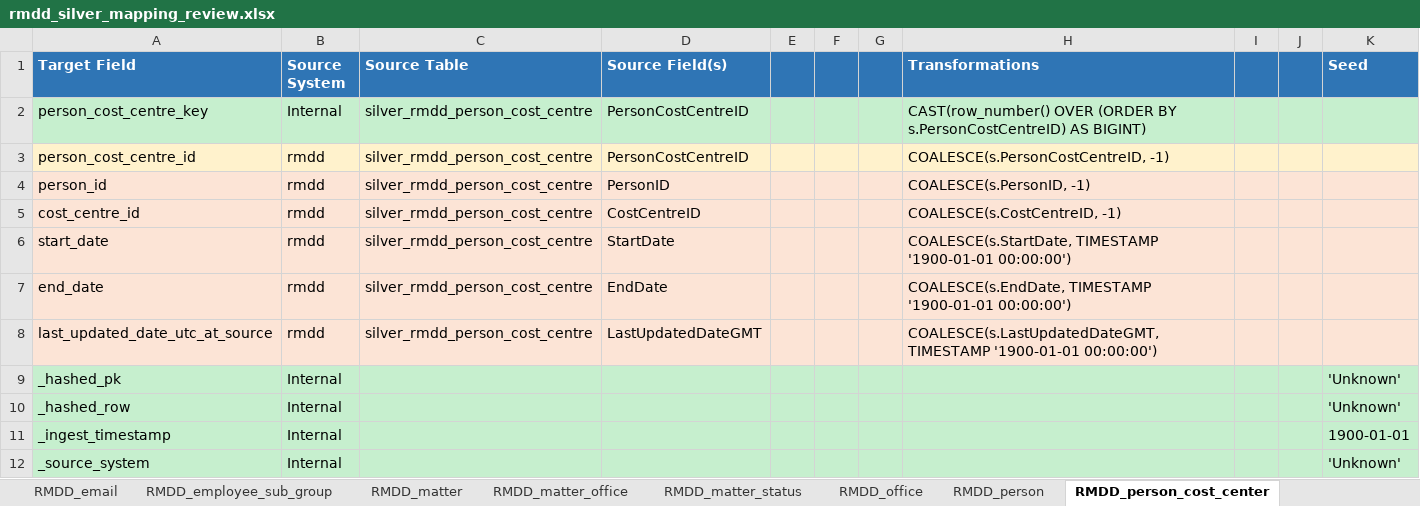
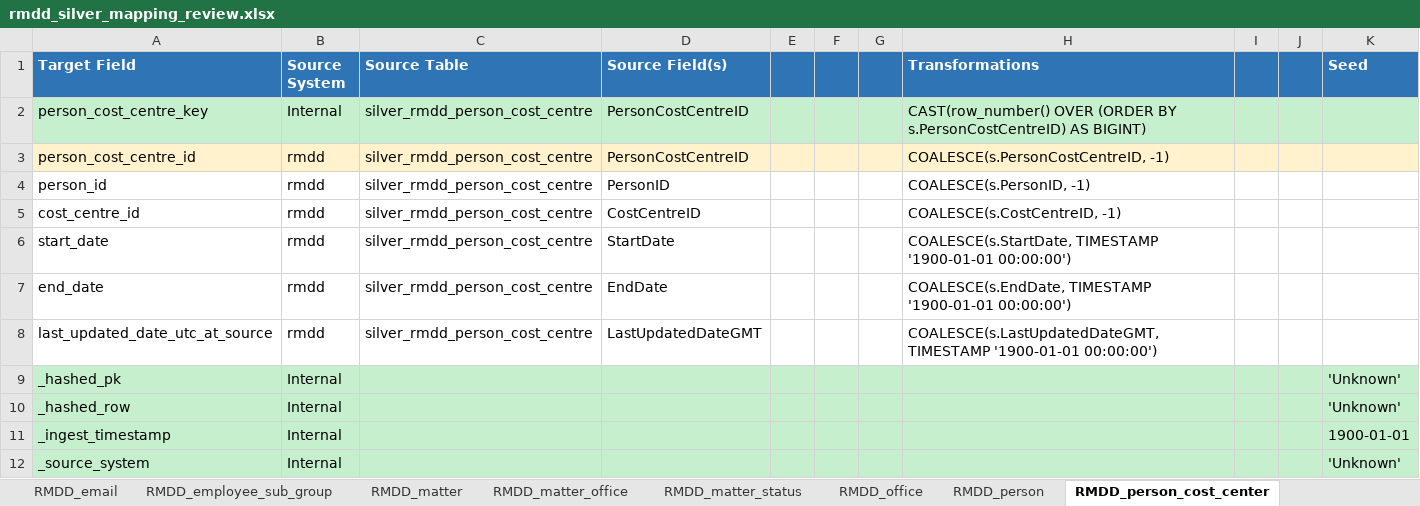
Before and after one commit to sl-bryanvqz/bucket, an Excel workbook: rmdd_silver_mapping_review.xlsx, sheet RMDD_person_cost_center, drawn as a sheet; only a part is shown; values as stored, in another font and other column widths than the file's, no borders; the diff names each change by its address in the sheet, - before the commit and + after, or states it on an @@ line.

```diff
--- a/rmdd_silver_mapping_review.xlsx (sheet RMDD_person_cost_center)
+++ b/rmdd_silver_mapping_review.xlsx (sheet RMDD_person_cost_center)
-A4:K8 fill: #FCE4D6
+A4:K8 fill: none
```
Also changed, not shown: sheet RMDD_sub_team, sheet RMDD_team, sheet RMDD_employee_sub_group, sheet RMDD_office, sheet New_RMDD_Country, sheet RMDD_matter_status, 12 more sheets.
